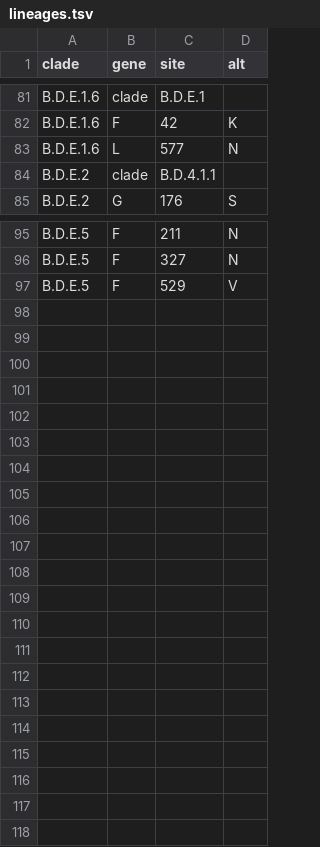
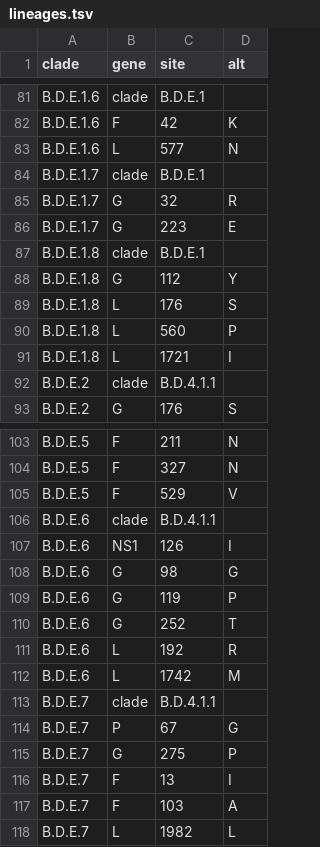
Before and after one commit to rsv-lineages/lineage-designation-B, a TSV file: .auto-generated/lineages.tsv, drawn as a sheet; only a part is shown, gaps mark what is left out; the diff names each change by its address in the sheet, - before the commit and + after, or states it on an @@ line.

```diff
--- a/.auto-generated/lineages.tsv
+++ b/.auto-generated/lineages.tsv
+row 84: B.D.E.1.7 | clade | B.D.E.1
+row 85: B.D.E.1.7 | G | 32 | R
+row 86: B.D.E.1.7 | G | 223 | E
+row 87: B.D.E.1.8 | clade | B.D.E.1
+row 88: B.D.E.1.8 | G | 112 | Y
+row 89: B.D.E.1.8 | L | 176 | S
+row 90: B.D.E.1.8 | L | 560 | P
+row 91: B.D.E.1.8 | L | 1721 | I
+row 106: B.D.E.6 | clade | B.D.4.1.1
+row 107: B.D.E.6 | NS1 | 126 | I
+row 108: B.D.E.6 | G | 98 | G
+row 109: B.D.E.6 | G | 119 | P
+row 110: B.D.E.6 | G | 252 | T
+row 111: B.D.E.6 | L | 192 | R
+row 112: B.D.E.6 | L | 1742 | M
+row 113: B.D.E.7 | clade | B.D.4.1.1
+row 114: B.D.E.7 | P | 67 | G
+row 115: B.D.E.7 | G | 275 | P
+row 116: B.D.E.7 | F | 13 | I
+row 117: B.D.E.7 | F | 103 | A
+row 118: B.D.E.7 | L | 1982 | L
```
Also changed, not shown: 1 other file.
